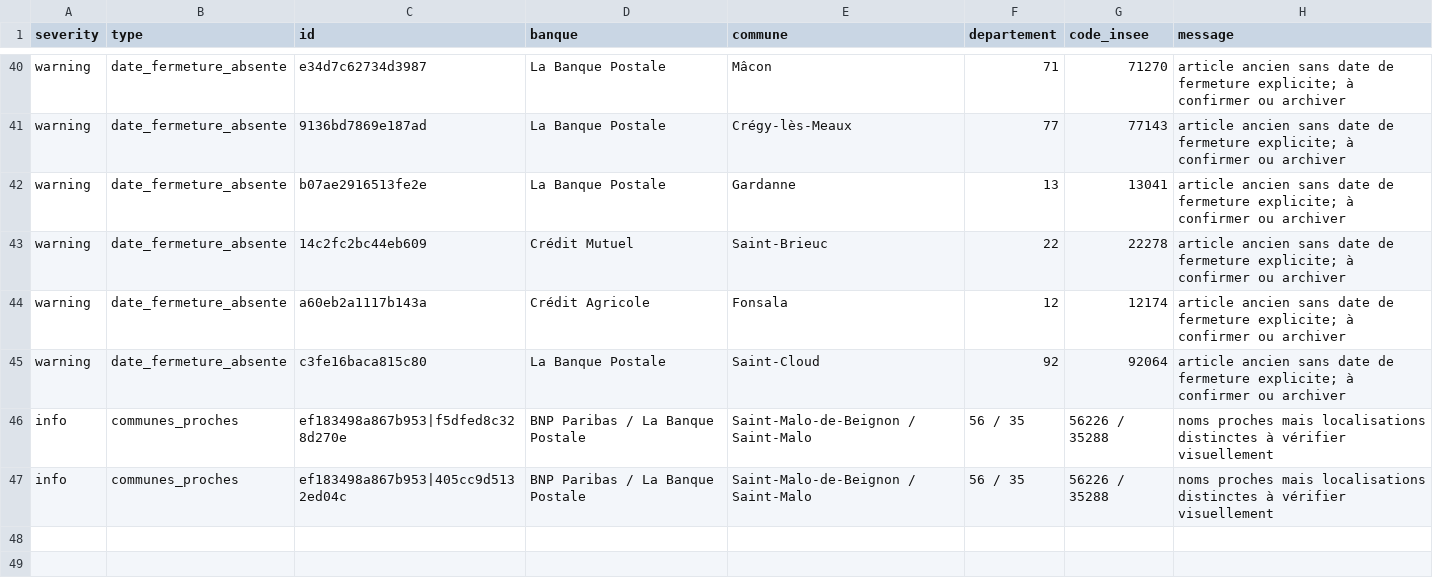
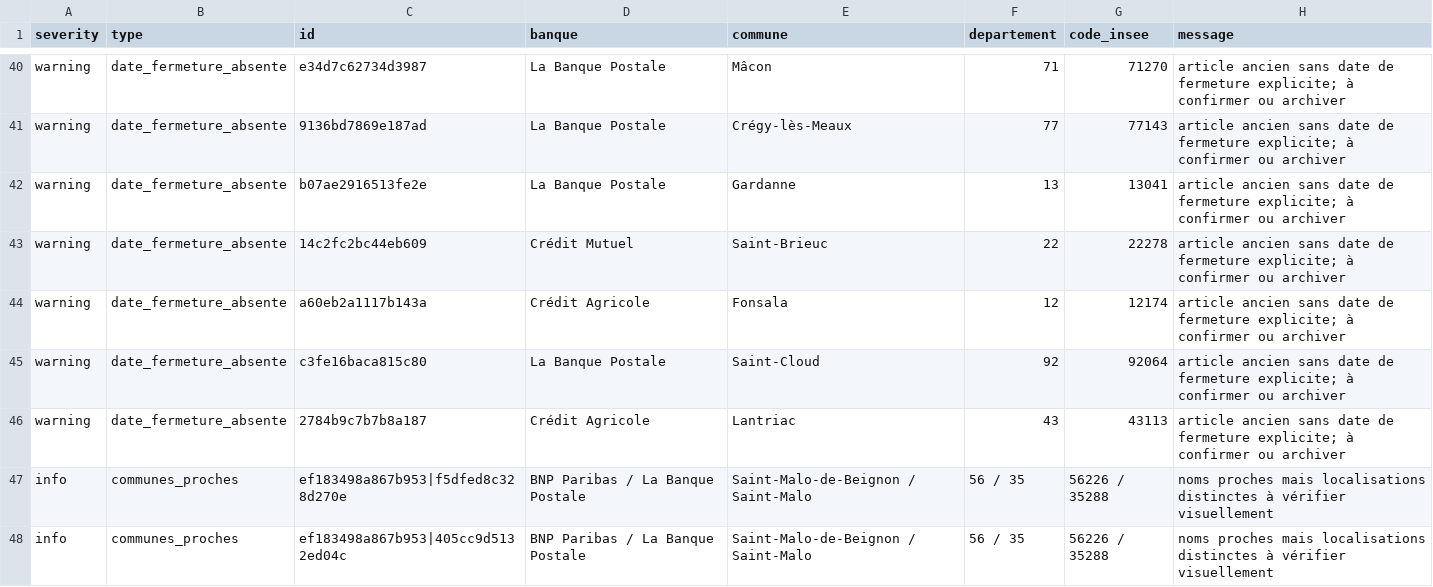
Before and after one commit to EvanGrv/App_fermeture_agence_bancaire, a CSV file: data/export/extraction_audit.csv, drawn as a sheet; only a part is shown, gaps mark what is left out; the diff names each change by its address in the sheet, - before the commit and + after, or states it on an @@ line.

```diff
--- a/data/export/extraction_audit.csv
+++ b/data/export/extraction_audit.csv
+row 46: warning | date_fermeture_absente | 2784b9c7b7b8a187 | Crédit Agricole | Lantriac | 43 | 43113 | article ancien sans date de fermeture explicite; à confirmer ou archiver
```
Also changed, not shown: data/export/fermetures_nettoyees.csv, 2 other files.
